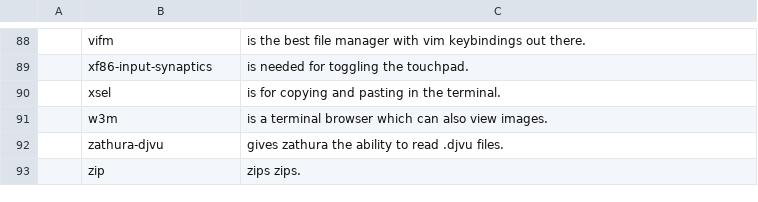
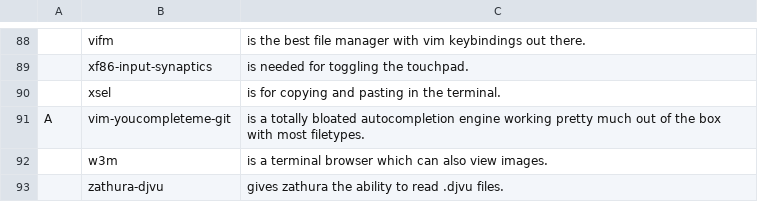
Before and after one commit to tiyn/larbs, a CSV file: progs.csv, drawn as a sheet; only a part is shown, gaps mark what is left out; the shorter side is filled out with more unchanged rows; the diff names each change by its address in the sheet, - before the commit and + after, or states it on an @@ line.

Commit message:
adding autocompletion for vim

```diff
--- a/progs.csv
+++ b/progs.csv
+row 91: A | vim-youcompleteme-git | is a totally bloated autocompletion engine working pretty much out of the box with most filetypes.
```
